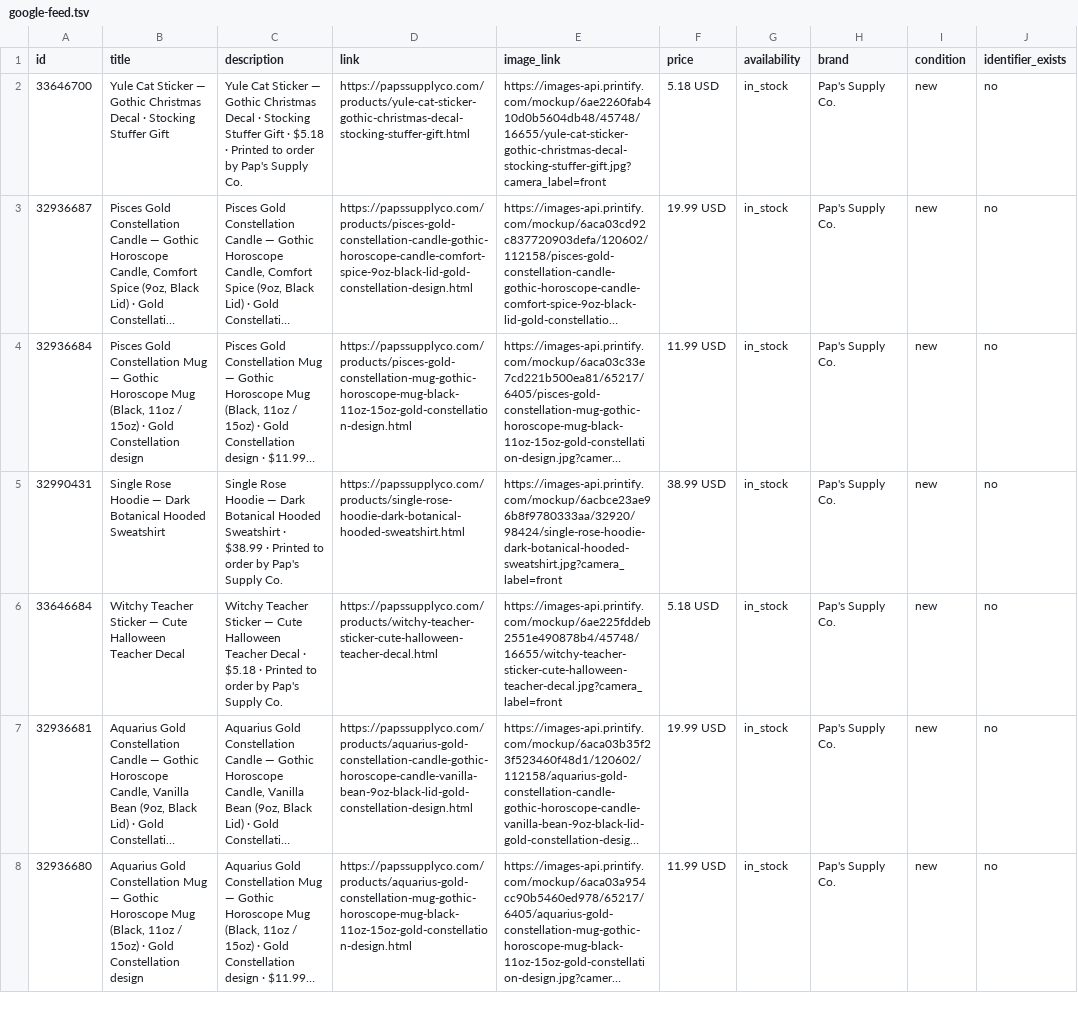
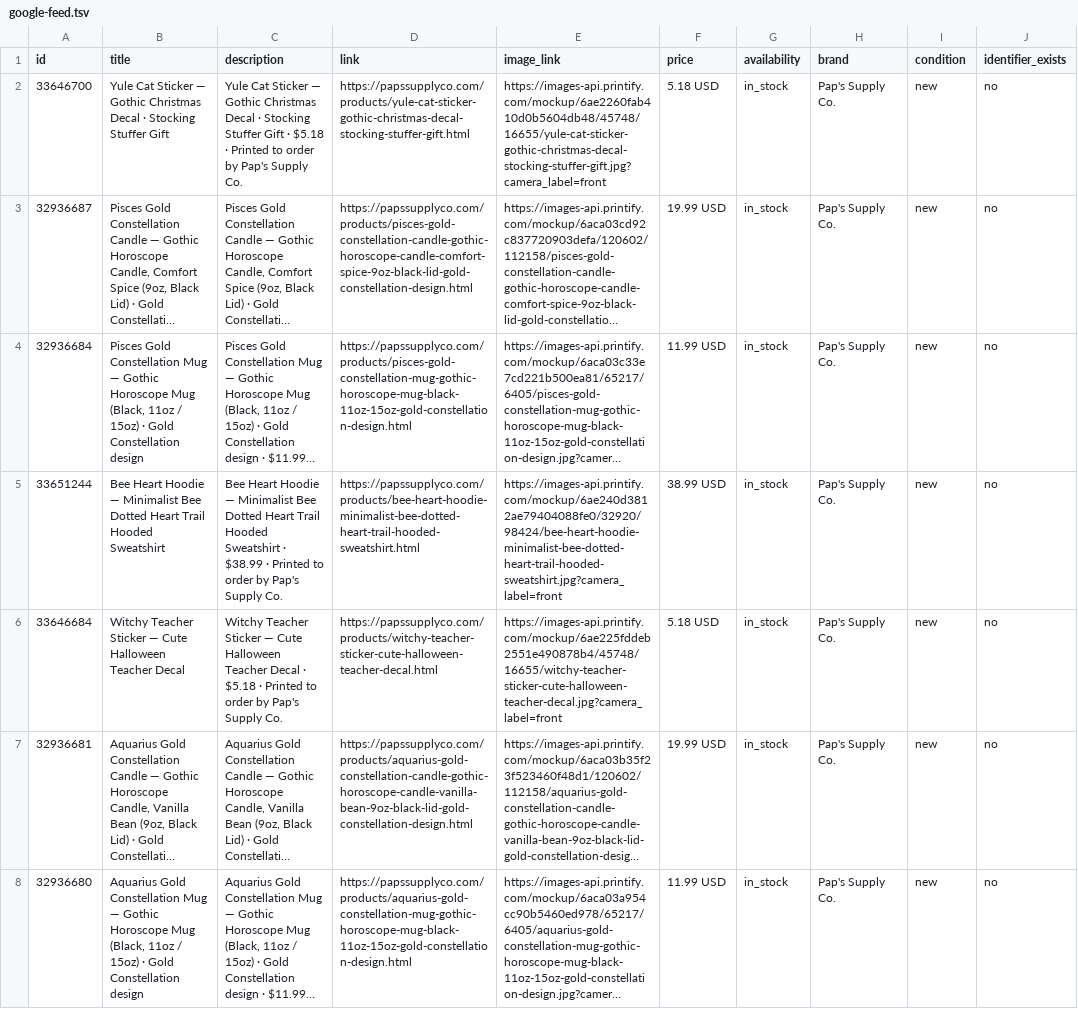
Before and after one commit to pappap19/paps-supply-co, a TSV file: google-feed.tsv, drawn as a sheet; only a part is shown; long unchanged cells end in …; the diff covers the shown part only; the diff names each change by its address in the sheet, - before the commit and + after, or states it on an @@ line.

Commit message:
Add Bee Heart Hoodie (Printify ext 33651244) — storefront sync

```diff
--- a/google-feed.tsv
+++ b/google-feed.tsv
-A5 (id): 32990431
+A5 (id): 33651244
-B5 (title): Single Rose Hoodie — Dark Botanical Hooded Sweatshirt
+B5 (title): Bee Heart Hoodie — Minimalist Bee Dotted Heart Trail Hooded Sweatshirt
-C5 (description): Single Rose Hoodie — Dark Botanical Hooded Sweatshirt…
+C5 (description): Bee Heart Hoodie — Minimalist Bee Dotted Heart Trail Hooded Sweatshirt…
-D5 (link): https://papssupplyco.com/products/single-rose-hoodie-dark-botanical-hooded-sweatshirt.html
+D5 (link): https://papssupplyco.com/products/bee-heart-hoodie-minimalist-bee-dotted-heart-trail-hooded-sweatshirt.html
-E5 (image_link): https://images-api.printify.com/mockup/6acbce23ae96b8f9780333aa/32920/98424/single-rose-hoodie-dark-botanical-hooded-sweatshirt.jpg?camera_label=front
+E5 (image_link): https://images-api.printify.com/mockup/6ae240d3812ae79404088fe0/32920/98424/bee-heart-hoodie-minimalist-bee-dotted-heart-trail-hooded-sweatshirt.jpg?camera_label=front
```
Also changed, not shown: 1 added row and 2 moved rows elsewhere in this file, pinterest-feed.tsv, 4 other files.
